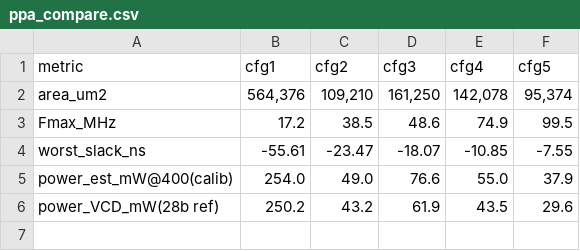
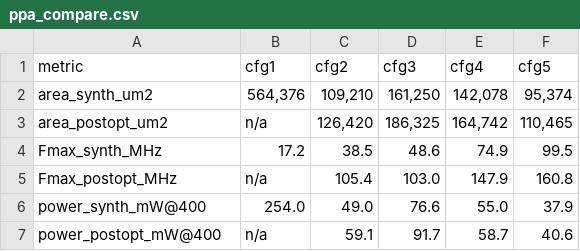
Before and after one commit to keipon-vlsi/kawano-task2-iommu, a CSV file: results/ppa_compare.csv, drawn as a sheet.

```diff
--- a/results/ppa_compare.csv
+++ b/results/ppa_compare.csv
@@ -1,6 +1,7 @@
 metric,cfg1,cfg2,cfg3,cfg4,cfg5
-area_um2,"564,376","109,210","161,250","142,078","95,374"
-Fmax_MHz,17.2,38.5,48.6,74.9,99.5
-worst_slack_ns,-55.61,-23.47,-18.07,-10.85,-7.55
-power_est_mW@400(calib),254.0,49.0,76.6,55.0,37.9
-power_VCD_mW(28b ref),250.2,43.2,61.9,43.5,29.6
+area_synth_um2,"564,376","109,210","161,250","142,078","95,374"
+area_postopt_um2,n/a,"126,420","186,325","164,742","110,465"
+Fmax_synth_MHz,17.2,38.5,48.6,74.9,99.5
+Fmax_postopt_MHz,n/a,105.4,103.0,147.9,160.8
+power_synth_mW@400,254.0,49.0,76.6,55.0,37.9
+power_postopt_mW@400,n/a,59.1,91.7,58.7,40.6
```
Also changed, not shown: 24 other files.
